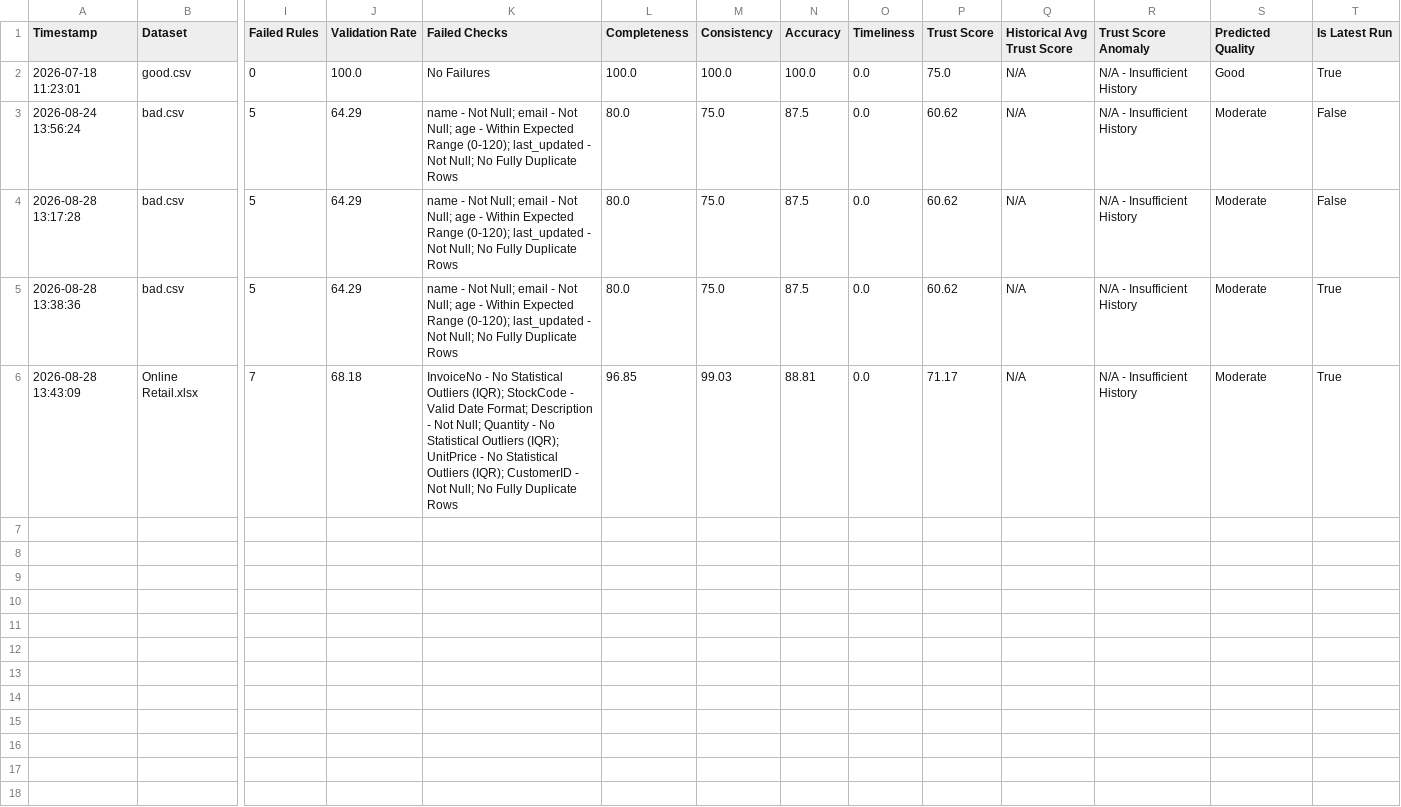
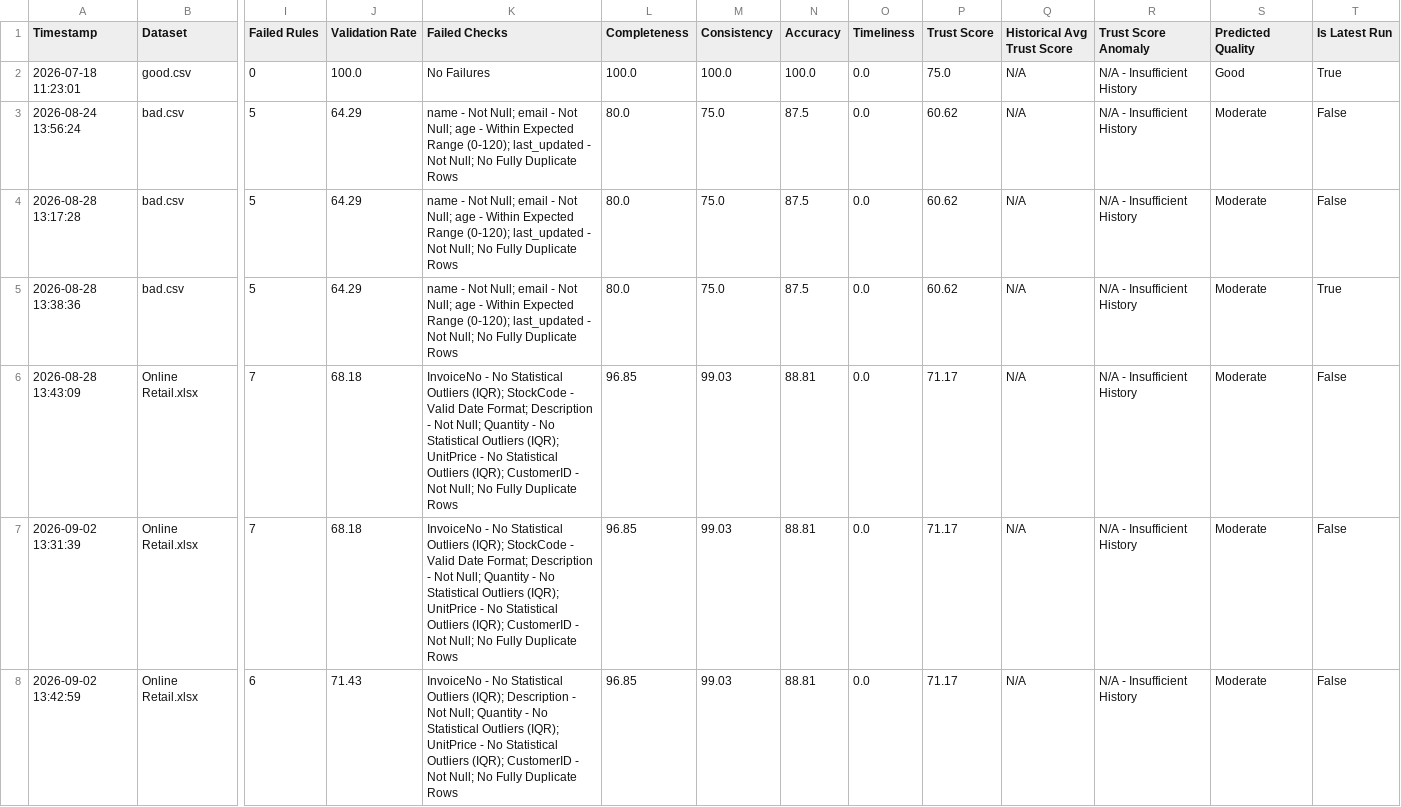
Before and after one commit to vaishali1610/automated_QA_scoring, a CSV file: dashboards/dashboard_data.csv, drawn as a sheet; only a part is shown, gaps mark what is left out; rows hold the shown columns only; the diff covers the shown part only; the diff names each change by its address in the sheet, - before the commit and + after, or states it on an @@ line.

Commit message:
timeliness fix

```diff
--- a/dashboards/dashboard_data.csv
+++ b/dashboards/dashboard_data.csv
-T6 (Is Latest Run): True
+T6 (Is Latest Run): False
+row 7: 2026-09-02 13:31:39 | Online Retail.xlsx | 7 | 68.18 | InvoiceNo - No Statistical Outliers (IQR); StockCode - Valid Date Format; Description - Not Null; Quantity - No Statistical Outliers (IQR); UnitPrice - No Statistical Outliers (IQR); CustomerID - Not Null; No Fully Duplicate Rows | 96.85 | 99.03 | 88.81 | 0.0 | 71.17 | N/A | N/A - Insufficient History | Moderate | False
+row 8: 2026-09-02 13:42:59 | Online Retail.xlsx | 6 | 71.43 | InvoiceNo - No Statistical Outliers (IQR); Description - Not Null; Quantity - No Statistical Outliers (IQR); UnitPrice - No Statistical Outliers (IQR); CustomerID - Not Null; No Fully Duplicate Rows | 96.85 | 99.03 | 88.81 | 0.0 | 71.17 | N/A | N/A - Insufficient History | Moderate | False
```
Also changed, not shown: 2 added rows elsewhere in this file, 5 other files.
